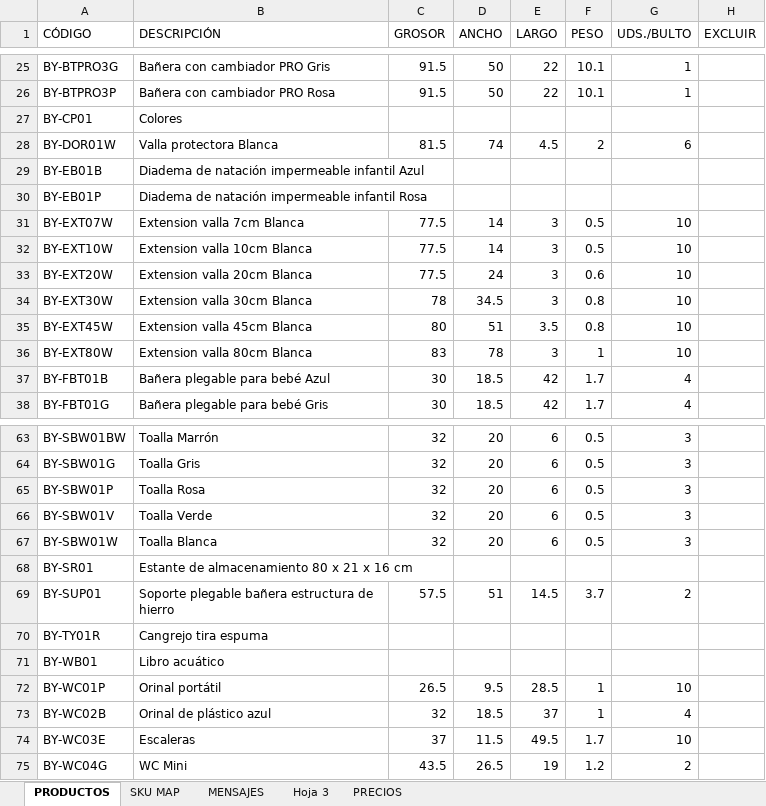
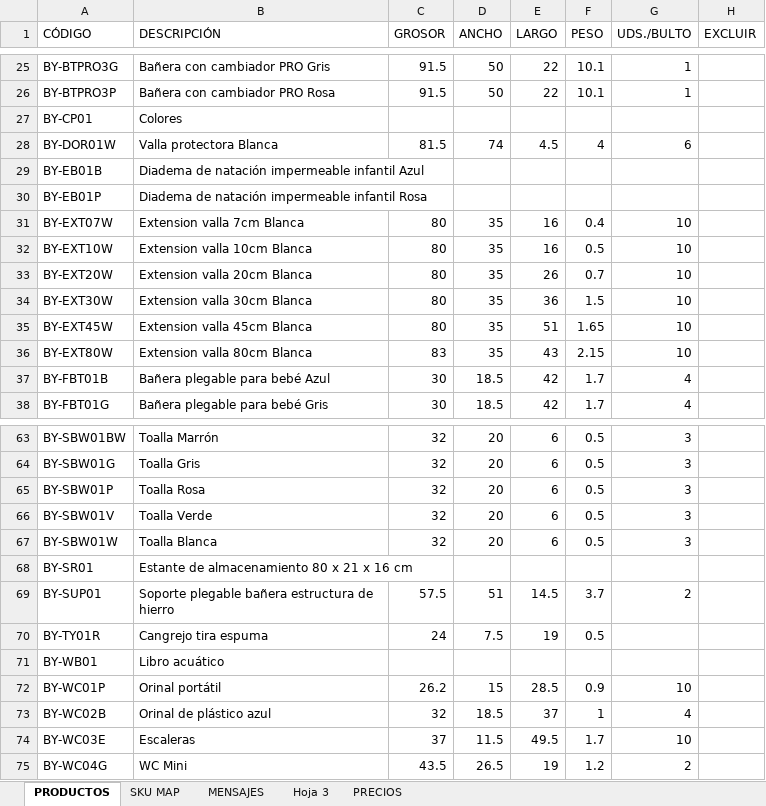
Before and after one commit to jxarco/jowy_originals, an Excel workbook: data/products.xlsx, sheet PRODUCTOS, drawn as a sheet; only a part is shown, gaps mark what is left out; values as stored, in another font and other column widths than the file's, no borders; charts and pictures and table styles not drawn; the diff covers the shown part only; the diff names each change by its address in the sheet, - before the commit and + after, or states it on an @@ line.

Commit message:
Update products

```diff
--- a/data/products.xlsx (sheet PRODUCTOS)
+++ b/data/products.xlsx (sheet PRODUCTOS)
-F28 (PESO): 2
+F28 (PESO): 4
-C31:C33 (GROSOR): 77.5
+C31:C33 (GROSOR): 80
-D31:D32 (ANCHO): 14
+D31:D32 (ANCHO): 35
-E31:E32 (LARGO): 3
+E31:E32 (LARGO): 16
-F31 (PESO): 0.5
+F31 (PESO): 0.4
-D33 (ANCHO): 24
+D33 (ANCHO): 35
-E33 (LARGO): 3
+E33 (LARGO): 26
-F33 (PESO): 0.6
+F33 (PESO): 0.7
-C34 (GROSOR): 78
+C34 (GROSOR): 80
-D34 (ANCHO): 34.5
+D34 (ANCHO): 35
-E34 (LARGO): 3
+E34 (LARGO): 36
-F34 (PESO): 0.8
+F34 (PESO): 1.5
-D35 (ANCHO): 51
+D35 (ANCHO): 35
-E35 (LARGO): 3.5
+E35 (LARGO): 51
-F35 (PESO): 0.8
+F35 (PESO): 1.65
-D36 (ANCHO): 78
+D36 (ANCHO): 35
-E36 (LARGO): 3
+E36 (LARGO): 43
-F36 (PESO): 1
+F36 (PESO): 2.15
-C70 (GROSOR): (empty)
+C70 (GROSOR): 24
-D70 (ANCHO): (empty)
+D70 (ANCHO): 7.5
-E70 (LARGO): (empty)
+E70 (LARGO): 19
-F70 (PESO): (empty)
+F70 (PESO): 0.5
-C72 (GROSOR): 26.5
+C72 (GROSOR): 26.2
-D72 (ANCHO): 9.5
+D72 (ANCHO): 15
-F72 (PESO): 1
+F72 (PESO): 0.9
```
Also changed, not shown: 34 added rows and 45 edited cells elsewhere in this sheet, sheet MENSAJES, sheet SKU MAP, charts or pictures.
